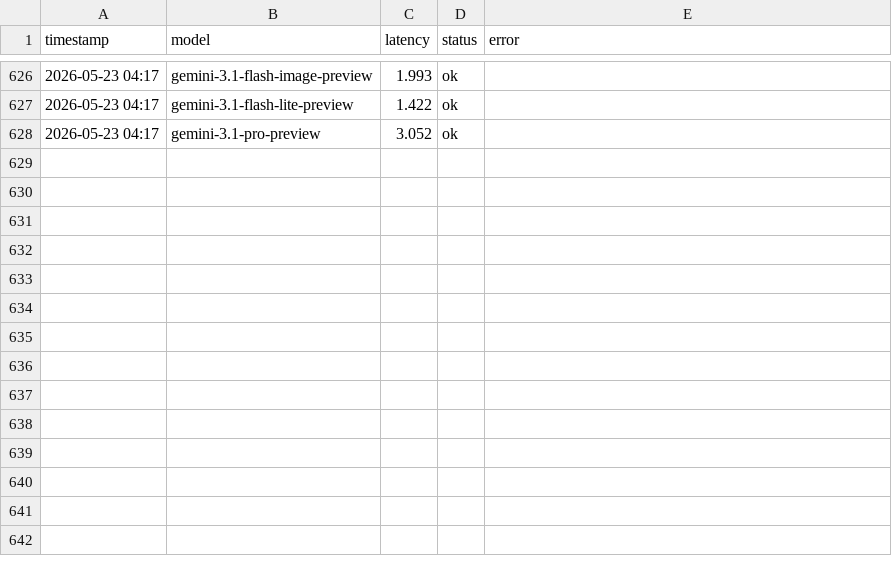
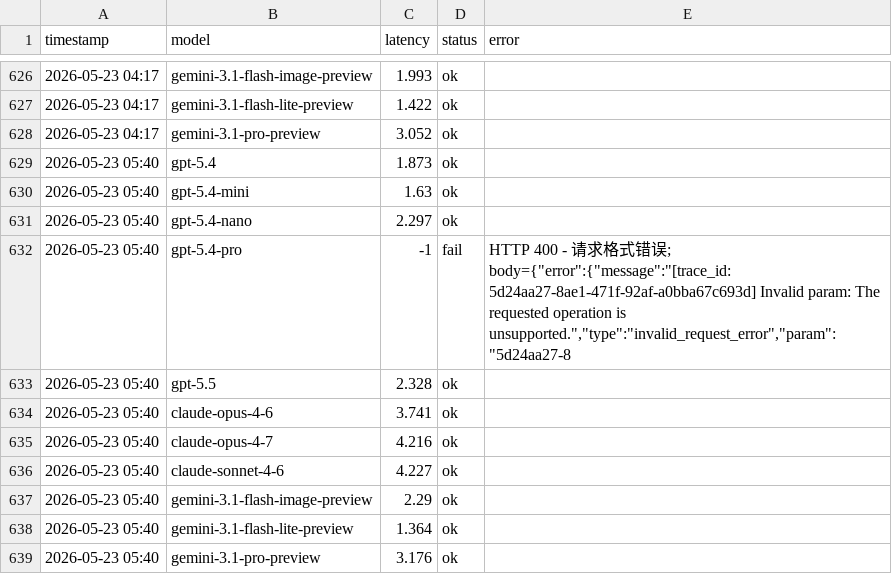
Before and after one commit to rongyinger/api-checker, a CSV file: docs/data-b.csv, drawn as a sheet; only a part is shown, gaps mark what is left out.

```diff
--- a/docs/data-b.csv
+++ b/docs/data-b.csv
@@ -628 +628,12 @@ timestamp,model,latency,status,error
 2026-05-23 04:17,gemini-3.1-pro-preview,3.052,ok,
+2026-05-23 05:40,gpt-5.4,1.873,ok,
+2026-05-23 05:40,gpt-5.4-mini,1.63,ok,
+2026-05-23 05:40,gpt-5.4-nano,2.297,ok,
+2026-05-23 05:40,gpt-5.4-pro,-1,fail,"HTTP 400 - 请求格式错误; body={""error"":{""message"":""[trace_id: 5d24aa27-8ae1-471f-92af-a0bba67c693d] Invalid param: The requested operation is unsupported."",""type"":""invalid_request_error"",""param"":""5d24aa27-8"
+2026-05-23 05:40,gpt-5.5,2.328,ok,
+2026-05-23 05:40,claude-opus-4-6,3.741,ok,
+2026-05-23 05:40,claude-opus-4-7,4.216,ok,
+2026-05-23 05:40,claude-sonnet-4-6,4.227,ok,
+2026-05-23 05:40,gemini-3.1-flash-image-preview,2.29,ok,
+2026-05-23 05:40,gemini-3.1-flash-lite-preview,1.364,ok,
+2026-05-23 05:40,gemini-3.1-pro-preview,3.176,ok,
```
